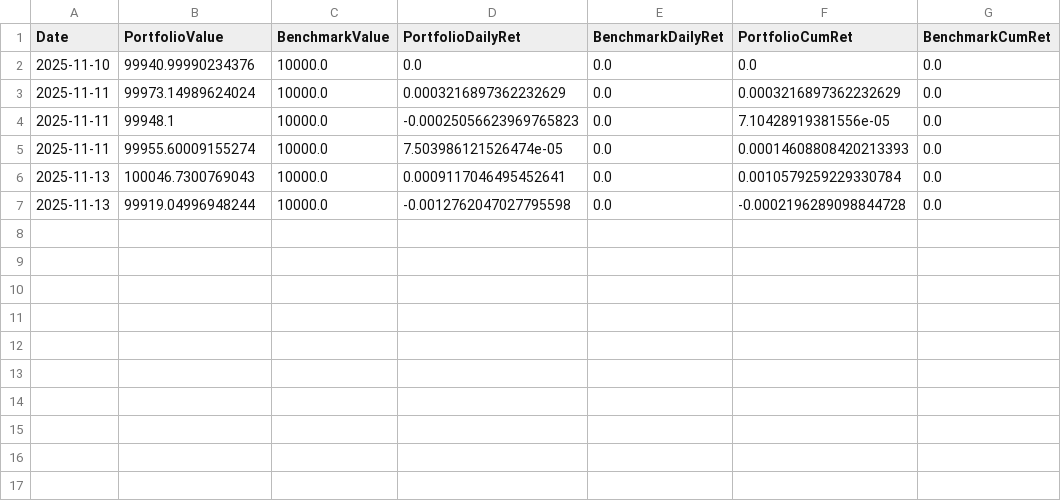
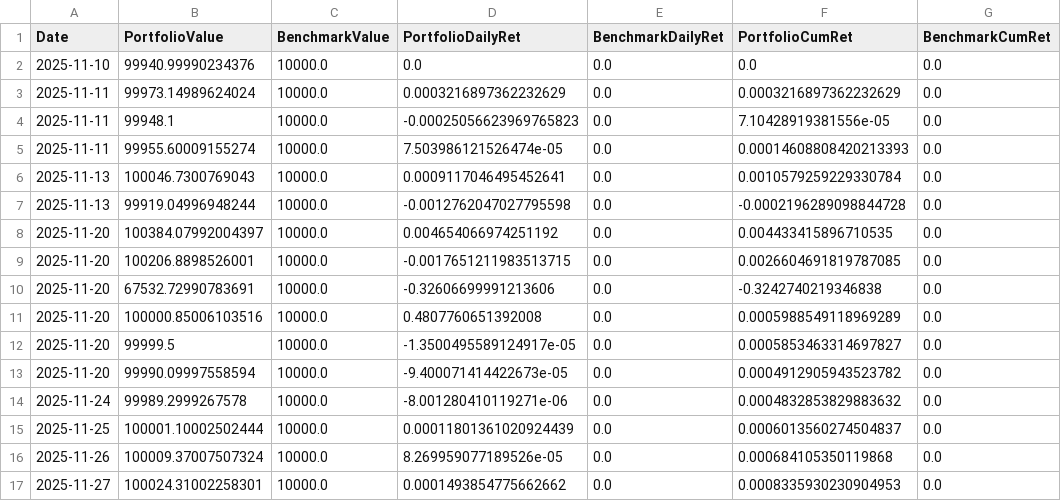
Before and after one commit to proj-blank/lightrain-trading-v2, a CSV file: data/results.csv, drawn as a sheet.

Commit message:
Add intraday capital reallocation to DAILY strategy

```diff
--- a/data/results.csv
+++ b/data/results.csv
@@ -7 +7,11 @@ Date,PortfolioValue,BenchmarkValue,PortfolioDailyRet,BenchmarkDailyRet,Portfolio
 2025-11-13,99919.04996948244,10000.0,-0.0012762047027795598,0.0,-0.0002196289098844728,0.0
+2025-11-20,100384.07992004397,10000.0,0.004654066974251192,0.0,0.004433415896710535,0.0
+2025-11-20,100206.8898526001,10000.0,-0.0017651211983513715,0.0,0.0026604691819787085,0.0
+2025-11-20,67532.72990783691,10000.0,-0.32606699991213606,0.0,-0.3242740219346838,0.0
+2025-11-20,100000.85006103516,10000.0,0.4807760651392008,0.0,0.0005988549118969289,0.0
+2025-11-20,99999.5,10000.0,-1.3500495589124917e-05,0.0,0.0005853463314697827,0.0
+2025-11-20,99990.09997558594,10000.0,-9.400071414422673e-05,0.0,0.0004912905943523782,0.0
+2025-11-24,99989.2999267578,10000.0,-8.001280410119271e-06,0.0,0.0004832853829883632,0.0
+2025-11-25,100001.10002502444,10000.0,0.00011801361020924439,0.0,0.0006013560274504837,0.0
+2025-11-26,100009.37007507324,10000.0,8.269959077189526e-05,0.0,0.000684105350119868,0.0
+2025-11-27,100024.31002258301,10000.0,0.0001493854775662662,0.0,0.0008335930230904953,0.0
```
Also changed, not shown: 4 other files.
